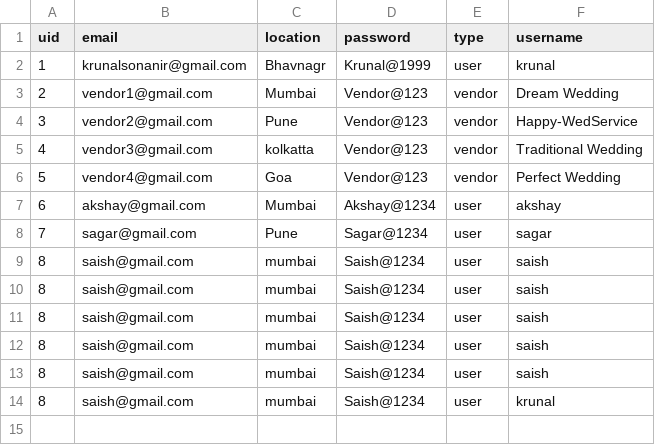
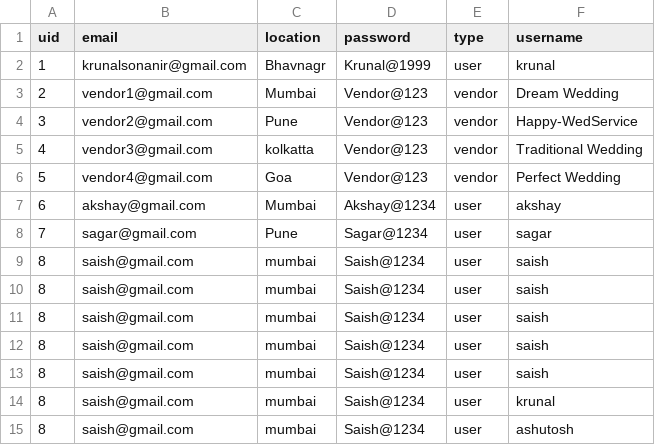
Before and after one commit to krsonani/Demo, a CSV file: user.csv, drawn as a sheet.

Commit message:
mera

```diff
--- a/user.csv
+++ b/user.csv
@@ -14 +14,2 @@
         8,"saish@gmail.com","mumbai","Saish@1234","user","krunal"
+                8,"saish@gmail.com","mumbai","Saish@1234","user","ashutosh"
```
